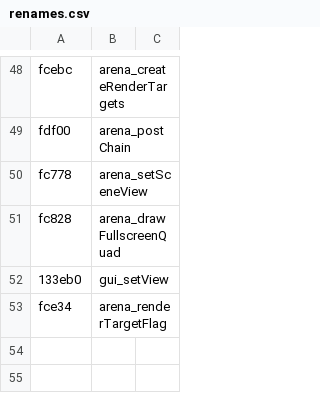
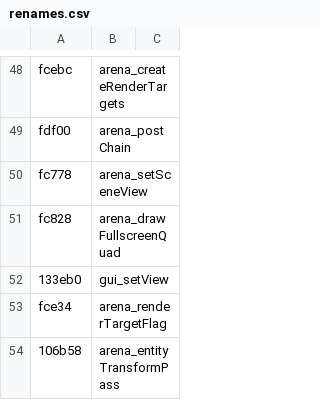
Before and after one commit to gcerkez/comet-crash-re, a CSV file: scripts/renames.csv, drawn as a sheet; only a part is shown, gaps mark what is left out.

Commit message:
Notes 025: the unexplained 13KB gap is one function - arena_entityTransformPass (13,012B, VMX, no GL) feeding the render-list sorter; corpus 2,647 functions, coverage 92.1%

```diff
--- a/scripts/renames.csv
+++ b/scripts/renames.csv
@@ -53 +53,2 @@ fc828,arena_drawFullscreenQuad
 fce34,arena_renderTargetFlag
+106b58,arena_entityTransformPass
```
Also changed, not shown: 1 other file.
